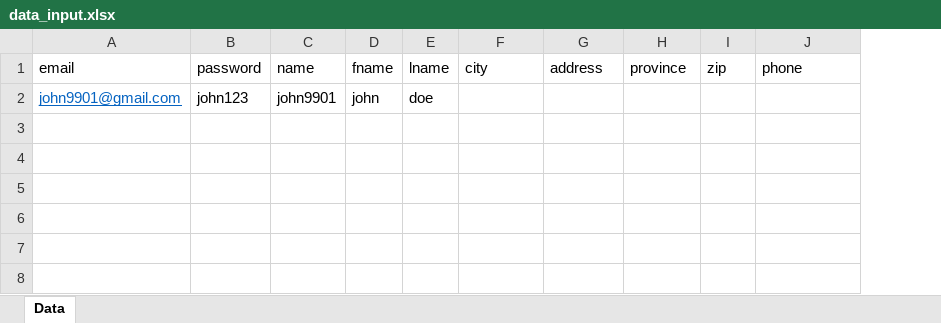
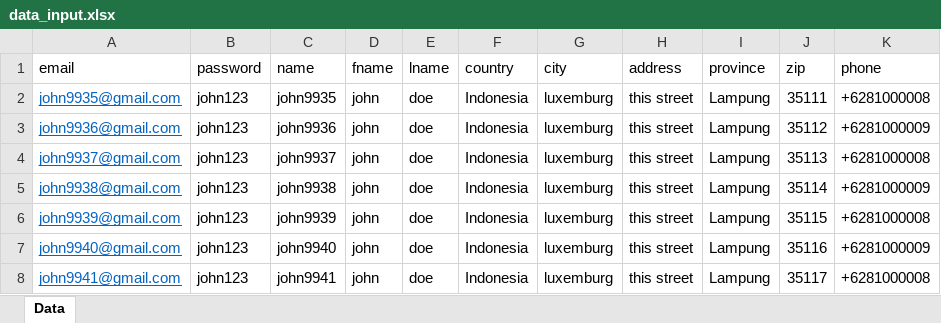
Before and after one commit to bernardrealino/automationshopify, an Excel workbook: data_input.xlsx, sheet Data, drawn as a sheet; values as stored, in another font and other column widths than the file's, no borders; removed rows and columns are numbered as before the commit, all else as after; the diff names each change by its address in the sheet, - before the commit and + after, or states it on an @@ line.

```diff
--- a/data_input.xlsx (sheet Data)
+++ b/data_input.xlsx (sheet Data)
+column F (country), empty
-row 2: john9901@gmail.com | john123 | john9901 | john | doe
+row 2: john9935@gmail.com | john123 | john9935 | john | doe | Indonesia | luxemburg | this street | Lampung | 35111 | +6281000008
+row 3: john9936@gmail.com | john123 | john9936 | john | doe | Indonesia | luxemburg | this street | Lampung | 35112 | +6281000009
+row 4: john9937@gmail.com | john123 | john9937 | john | doe | Indonesia | luxemburg | this street | Lampung | 35113 | +6281000008
+row 5: john9938@gmail.com | john123 | john9938 | john | doe | Indonesia | luxemburg | this street | Lampung | 35114 | +6281000009
+row 6: john9939@gmail.com | john123 | john9939 | john | doe | Indonesia | luxemburg | this street | Lampung | 35115 | +6281000008
+row 7: john9940@gmail.com | john123 | john9940 | john | doe | Indonesia | luxemburg | this street | Lampung | 35116 | +6281000009
+row 8: john9941@gmail.com | john123 | john9941 | john | doe | Indonesia | luxemburg | this street | Lampung | 35117 | +6281000008
```
Also changed, not shown: 1 other file.
